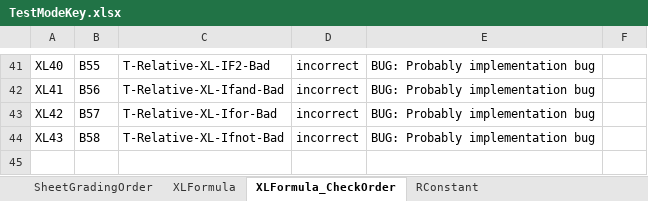
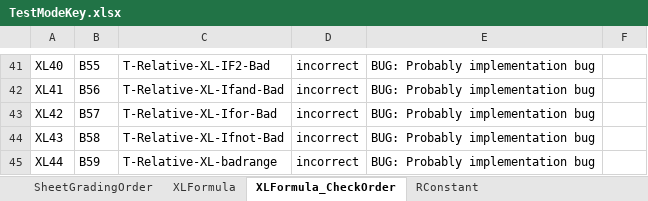
Before and after one commit to cmusv/pysheetgrader-core, an Excel workbook: excel/TestModeKey.xlsx, sheet XLFormula_CheckOrder, drawn as a sheet; only a part is shown, gaps mark what is left out; values as stored, in another font and other column widths than the file's, no borders; the diff names each change by its address in the sheet, - before the commit and + after, or states it on an @@ line.

```diff
--- a/excel/TestModeKey.xlsx (sheet XLFormula_CheckOrder)
+++ b/excel/TestModeKey.xlsx (sheet XLFormula_CheckOrder)
+row 45: XL44 | B59 | T-Relative-XL-badrange | incorrect | BUG: Probably implementation bug
```
Also changed, not shown: sheet XLFormula, 1 other file.
